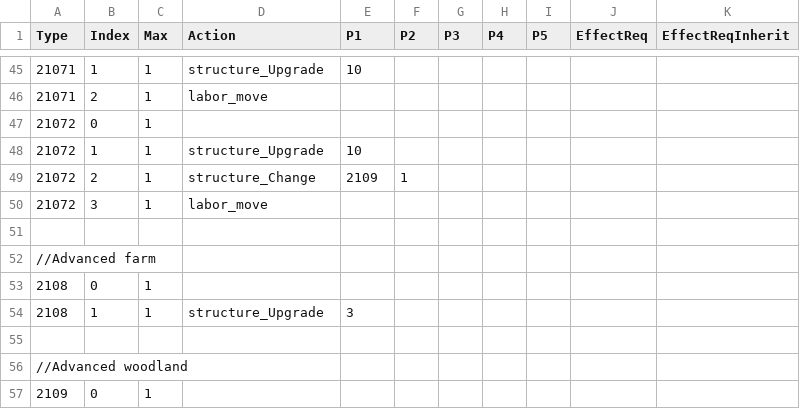
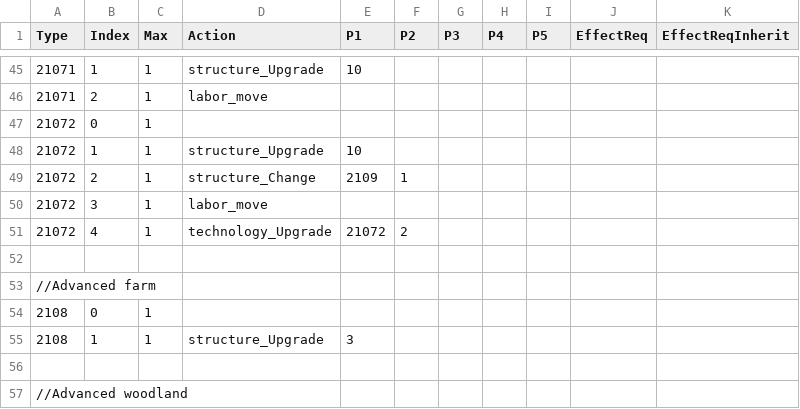
Before and after one commit to giulianob/tribalhero, a CSV file: Game/Setup/CSV/Custom/action.csv, drawn as a sheet; only a part is shown, gaps mark what is left out; the shorter side is filled out with more unchanged rows.

```diff
--- a/Game/Setup/CSV/Custom/action.csv
+++ b/Game/Setup/CSV/Custom/action.csv
@@ -50,2 +50,3 @@ Type,Index,Max,Action,P1,P2,P3,P4,P5,EffectReq,EffectReqInherit
 21072,3,1,labor_move,,,,,,,
+21072,4,1,technology_Upgrade,21072,2,,,,,
 ,,,,,,,,,,
```
Also changed, not shown: Game/Setup/CSV/Custom/init.csv, Game/Setup/CSV/Custom/technology.csv, 3 other files.
